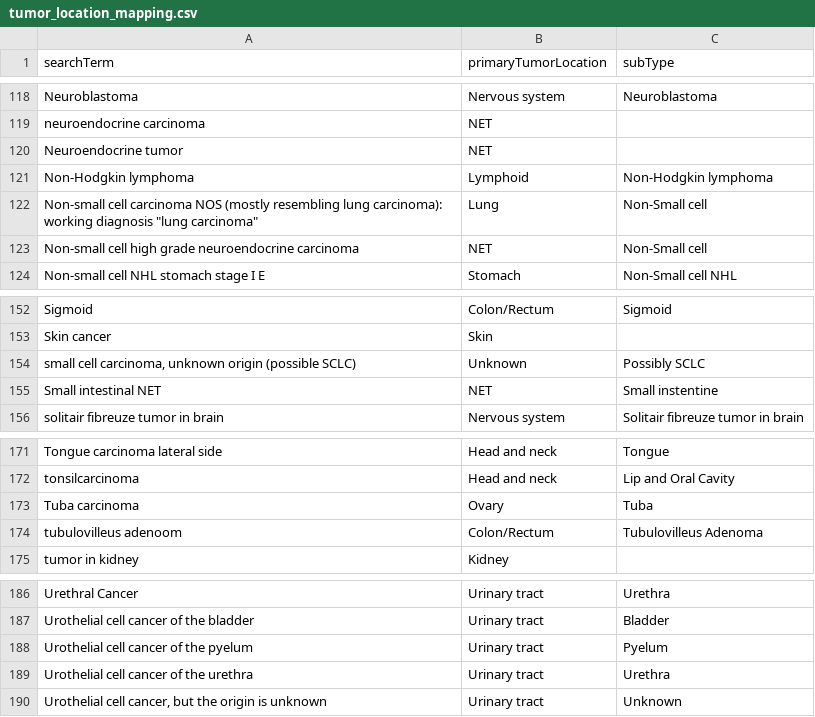
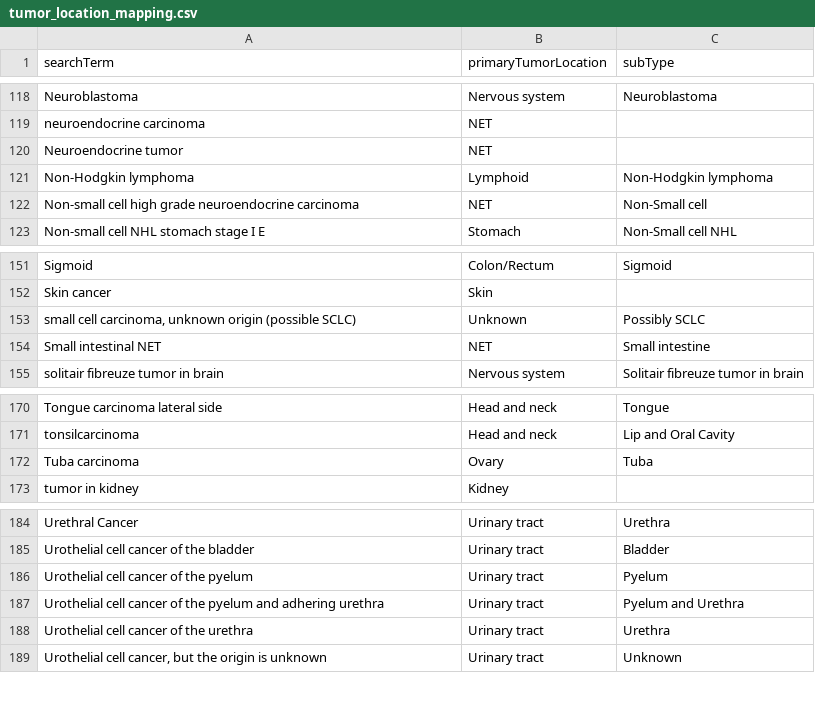
Before and after one commit to hartwigmedical/hmftools, a CSV file: patient-db/src/main/resources/tumor_location_mapping.csv, drawn as a sheet; only a part is shown, gaps mark what is left out.

```diff
--- a/patient-db/src/main/resources/tumor_location_mapping.csv
+++ b/patient-db/src/main/resources/tumor_location_mapping.csv
@@ -121,3 +121,2 @@ searchTerm,primaryTumorLocation,subType
 "Non-Hodgkin lymphoma",Lymphoid,"Non-Hodgkin lymphoma"
-"Non-small cell carcinoma NOS (mostly resembling lung carcinoma): working diagnosis ""lung carcinoma""",Lung,"Non-Small cell"
 "Non-small cell high grade neuroendocrine carcinoma",NET,"Non-Small cell"
@@ -154,3 +153,3 @@ searchTerm,primaryTumorLocation,subType
 "small cell carcinoma, unknown origin (possible SCLC)",Unknown,"Possibly SCLC"
-"Small intestinal NET",NET,"Small instentine"
+"Small intestinal NET",NET,"Small intestine"
 "solitair fibreuze tumor in brain",Nervous system,"Solitair fibreuze tumor in brain"
@@ -173,3 +172,2 @@ searchTerm,primaryTumorLocation,subType
 "Tuba carcinoma",Ovary,"Tuba"
-"tubulovilleus adenoom",Colon/Rectum,"Tubulovilleus Adenoma"
 "tumor in kidney",Kidney,""
@@ -188,2 +186,3 @@ searchTerm,primaryTumorLocation,subType
 "Urothelial cell cancer of the pyelum",Urinary tract,"Pyelum"
+"Urothelial cell cancer of the pyelum and adhering urethra",Urinary tract,"Pyelum and Urethra"
 "Urothelial cell cancer of the urethra",Urinary tract,"Urethra"
```
Also changed, not shown: patient-db/src/main/resources/treatment_mapping.csv.
